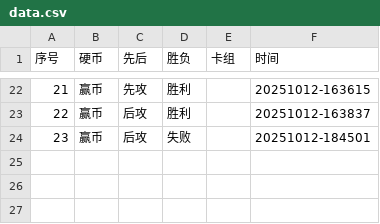
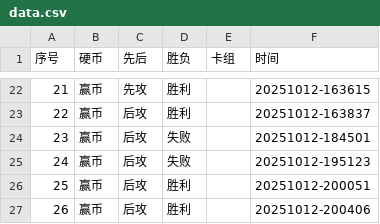
Before and after one commit to ULeang/mdstats, a CSV file: resource/csv/data.csv, drawn as a sheet; only a part is shown, gaps mark what is left out.

```diff
--- a/resource/csv/data.csv
+++ b/resource/csv/data.csv
@@ -24 +24,4 @@
 23,赢币,后攻,失败,,20251012-184501
+24,赢币,后攻,失败,,20251012-195123
+25,赢币,后攻,胜利,,20251012-200051
+26,赢币,后攻,胜利,,20251012-200406
```
Also changed, not shown: 1 other file.
